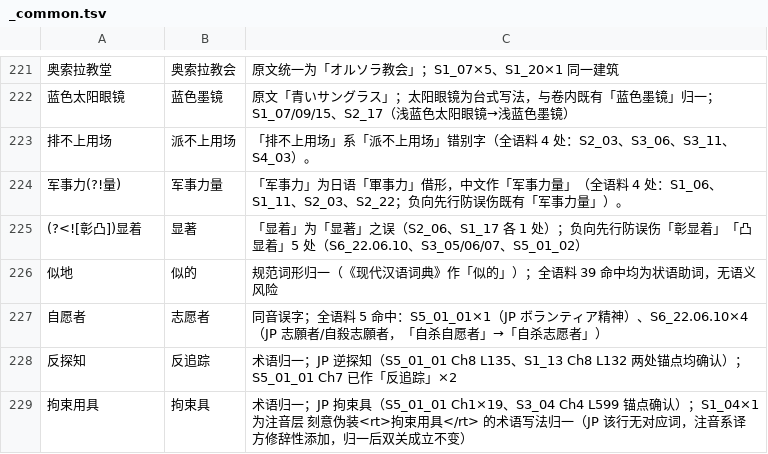
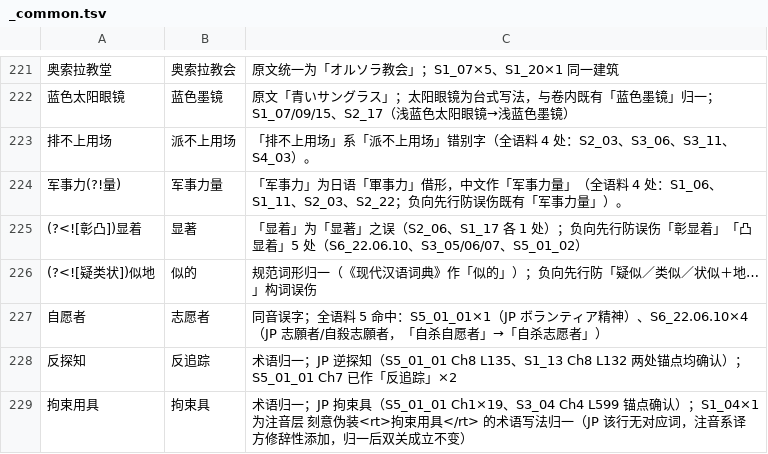
Before and after one commit to CCXXXI/index-Y, a TSV file: rules/_common.tsv, drawn as a sheet; only a part is shown, gaps mark what is left out; removed rows and columns are numbered as before the commit, all else as after; the diff names each change by its address in the sheet, - before the commit and + after, or states it on an @@ line.

```diff
--- a/rules/_common.tsv
+++ b/rules/_common.tsv
-row 226: 似地 | 似的 | 规范词形归一（《现代汉语词典》作「似的」）；全语料 39 命中均为状语助词，无语义风险
+row 226: (?<![疑类状])似地 | 似的 | 规范词形归一（《现代汉语词典》作「似的」）；负向先行防「疑似／类似／状似＋地…」构词误伤
```
Also changed, not shown: rules/【S2_06】新约 某魔法的禁书目录 06.tsv, rules/【S2_07】新约 某魔法的禁书目录 07.tsv, 8 other files.
